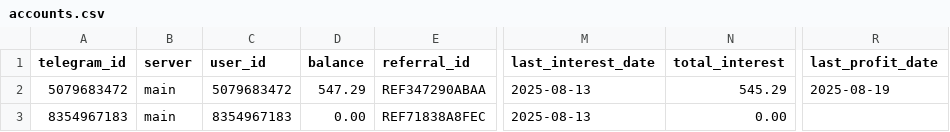
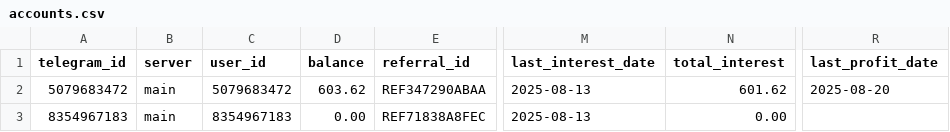
Before and after one commit to KyleMacklane/cryptotrader, a CSV file: accounts.csv, drawn as a sheet; only a part is shown, gaps mark what is left out; the diff names each change by its address in the sheet, - before the commit and + after, or states it on an @@ line.

```diff
--- a/accounts.csv
+++ b/accounts.csv
-D2 (balance): 547.29
+D2 (balance): 603.62
-N2 (total_interest): 545.29
+N2 (total_interest): 601.62
-R2 (last_profit_date): 2025-08-19
+R2 (last_profit_date): 2025-08-20
```
Also changed, not shown: trades_log.csv, 5 other files.
